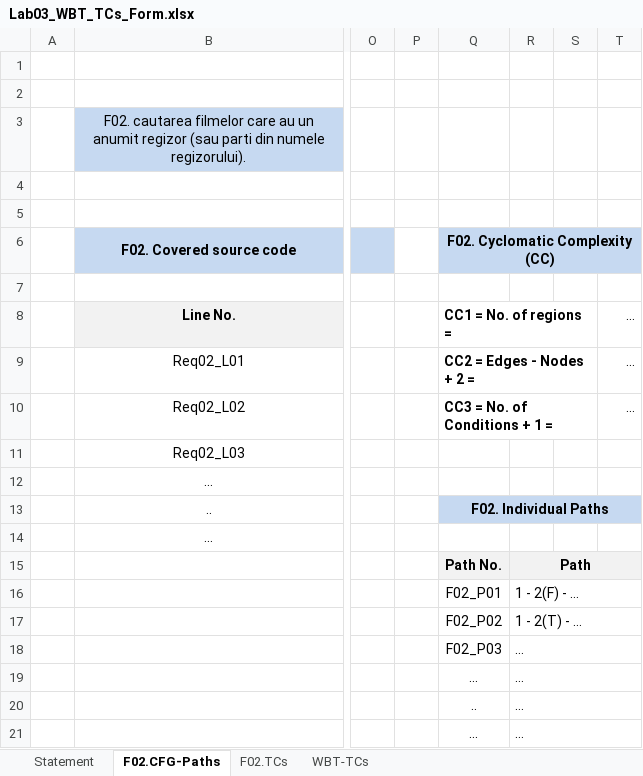
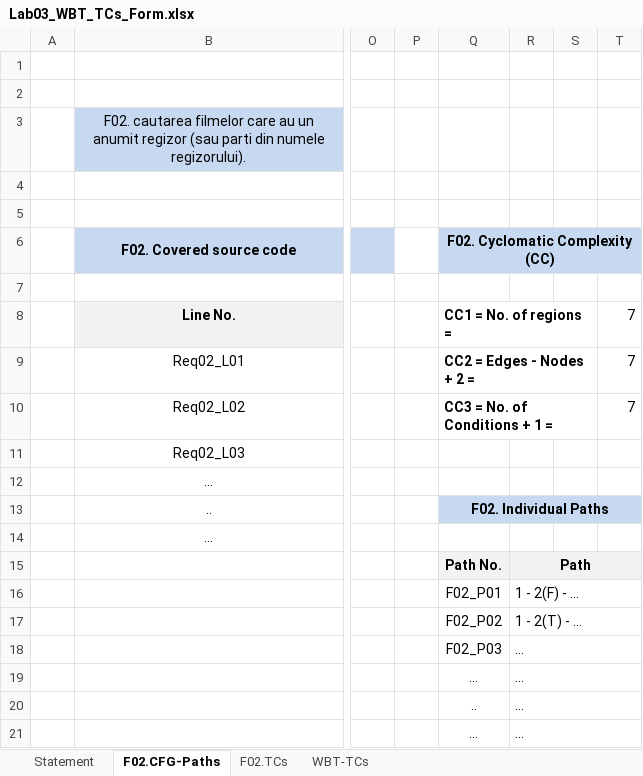
Before and after one commit to andrei45635/infinity_inventory_vvss, an Excel workbook: Docs/Lab03/Lab03_WBT_TCs_Form.xlsx, sheet F02.CFG-Paths, drawn as a sheet; only a part is shown, gaps mark what is left out; values as stored, in another font and other column widths than the file's, no borders; charts and pictures not drawn; the diff names each change by its address in the sheet, - before the commit and + after, or states it on an @@ line.

Commit message:
update lookup product method to have a higher cc

```diff
--- a/Docs/Lab03/Lab03_WBT_TCs_Form.xlsx (sheet F02.CFG-Paths)
+++ b/Docs/Lab03/Lab03_WBT_TCs_Form.xlsx (sheet F02.CFG-Paths)
-T8:T10: …
+T8:T10: 7
```
Also changed, not shown: charts or pictures.
